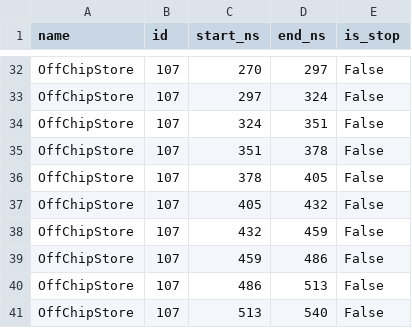
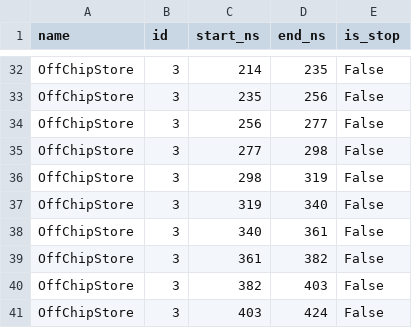
Before and after one commit to patrickmcewen/AbstractOpt, a CSV file: STePTiming/StepDB/timing_results/bufferize_roundtrip_large/ana_tiles.csv, drawn as a sheet; only a part is shown, gaps mark what is left out; the diff covers the shown part only; the diff names each change by its address in the sheet, - before the commit and + after, or states it on an @@ line.

```diff
--- a/STePTiming/StepDB/timing_results/bufferize_roundtrip_large/ana_tiles.csv
+++ b/STePTiming/StepDB/timing_results/bufferize_roundtrip_large/ana_tiles.csv
-B32:B41 (id): 107
+B32:B41 (id): 3
-C32 (start_ns): 270
+C32 (start_ns): 214
-D32 (end_ns): 297
+D32 (end_ns): 235
-C33 (start_ns): 297
+C33 (start_ns): 235
-D33 (end_ns): 324
+D33 (end_ns): 256
-C34 (start_ns): 324
+C34 (start_ns): 256
-D34 (end_ns): 351
+D34 (end_ns): 277
-C35 (start_ns): 351
+C35 (start_ns): 277
-D35 (end_ns): 378
+D35 (end_ns): 298
-C36 (start_ns): 378
+C36 (start_ns): 298
-D36 (end_ns): 405
+D36 (end_ns): 319
-C37 (start_ns): 405
+C37 (start_ns): 319
-D37 (end_ns): 432
+D37 (end_ns): 340
-C38 (start_ns): 432
+C38 (start_ns): 340
-D38 (end_ns): 459
+D38 (end_ns): 361
-C39 (start_ns): 459
+C39 (start_ns): 361
-D39 (end_ns): 486
+D39 (end_ns): 382
-C40 (start_ns): 486
+C40 (start_ns): 382
-D40 (end_ns): 513
+D40 (end_ns): 403
-C41 (start_ns): 513
+C41 (start_ns): 403
-D41 (end_ns): 540
+D41 (end_ns): 424
```
Also changed, not shown: 2 added rows, 2 removed rows and 81 edited cells elsewhere in this file, STePTiming/StepDB/timing_results/bufferize_roundtrip_large/comparison.csv, STePTiming/StepDB/timing_results/bufferize_roundtrip_large/sim_tiles.csv, 29 other files.
